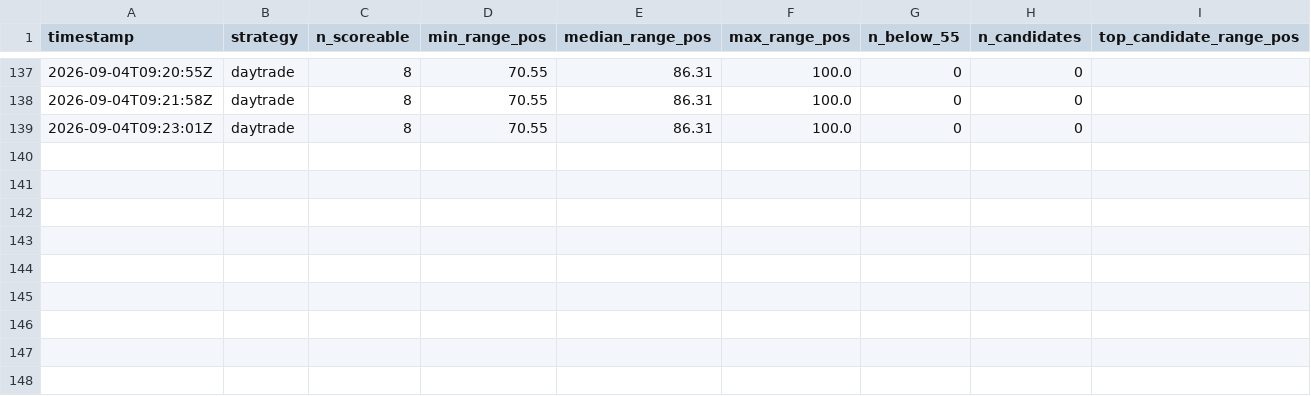
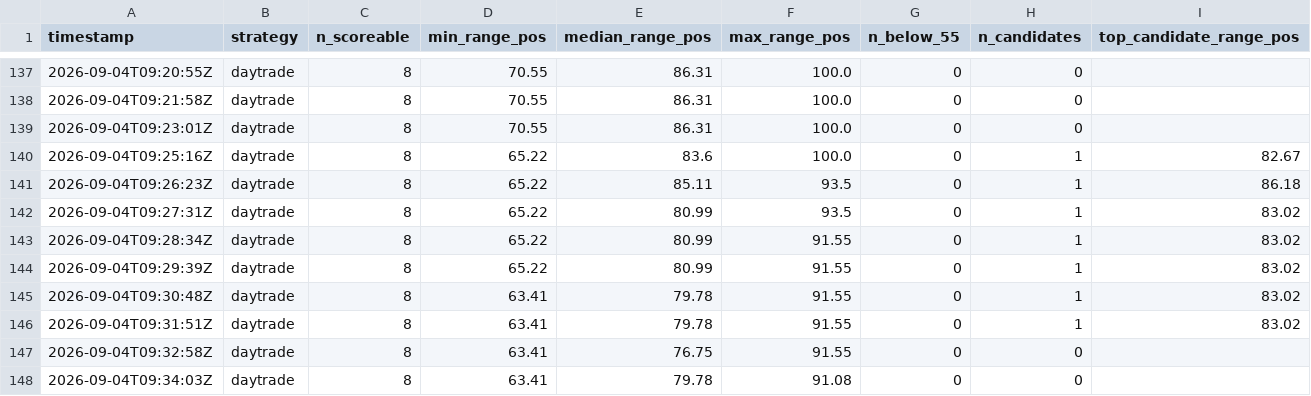
Before and after one commit to Bash-Collects-Crypto/Kirktron, a CSV file: range_pos_survey.csv, drawn as a sheet; only a part is shown, gaps mark what is left out.

```diff
--- a/range_pos_survey.csv
+++ b/range_pos_survey.csv
@@ -139 +139,10 @@ timestamp,strategy,n_scoreable,min_range_pos,median_range_pos,max_range_pos,n_be
 2026-09-04T09:23:01Z,daytrade,8,70.55,86.31,100.0,0,0,
+2026-09-04T09:25:16Z,daytrade,8,65.22,83.6,100.0,0,1,82.67
+2026-09-04T09:26:23Z,daytrade,8,65.22,85.11,93.5,0,1,86.18
+2026-09-04T09:27:31Z,daytrade,8,65.22,80.99,93.5,0,1,83.02
+2026-09-04T09:28:34Z,daytrade,8,65.22,80.99,91.55,0,1,83.02
+2026-09-04T09:29:39Z,daytrade,8,65.22,80.99,91.55,0,1,83.02
+2026-09-04T09:30:48Z,daytrade,8,63.41,79.78,91.55,0,1,83.02
+2026-09-04T09:31:51Z,daytrade,8,63.41,79.78,91.55,0,1,83.02
+2026-09-04T09:32:58Z,daytrade,8,63.41,76.75,91.55,0,0,
+2026-09-04T09:34:03Z,daytrade,8,63.41,79.78,91.08,0,0,
```
Also changed, not shown: equity_history.csv, market_context.csv, 4 other files.
